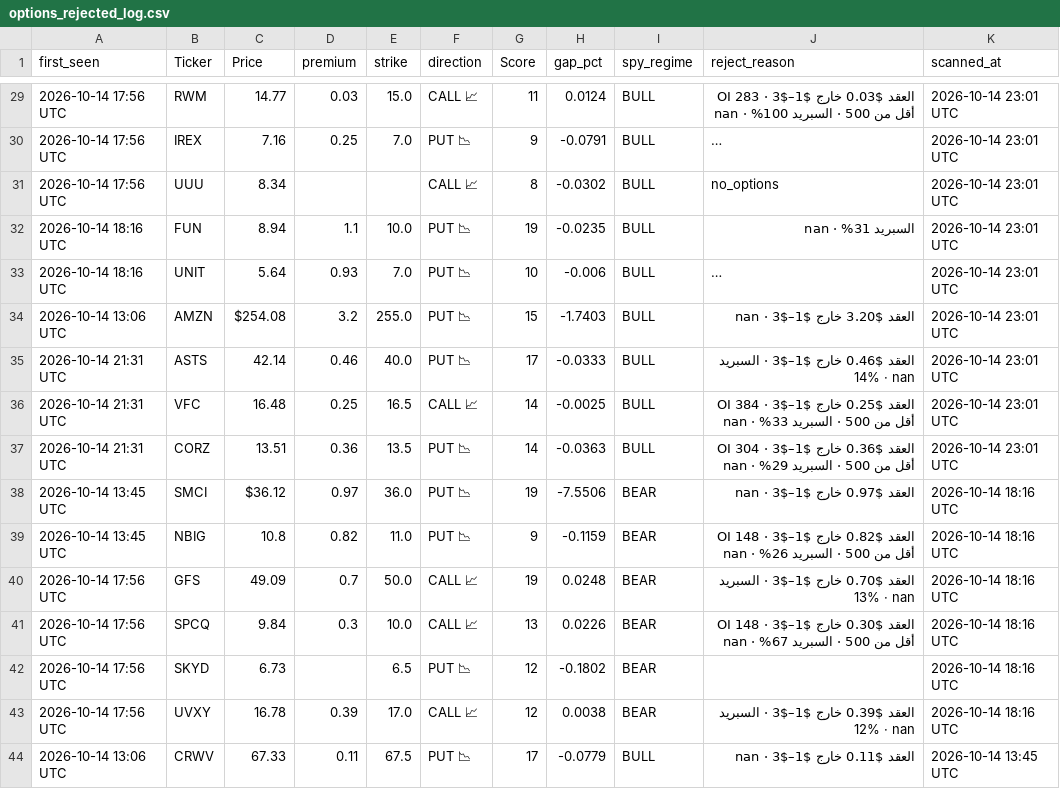
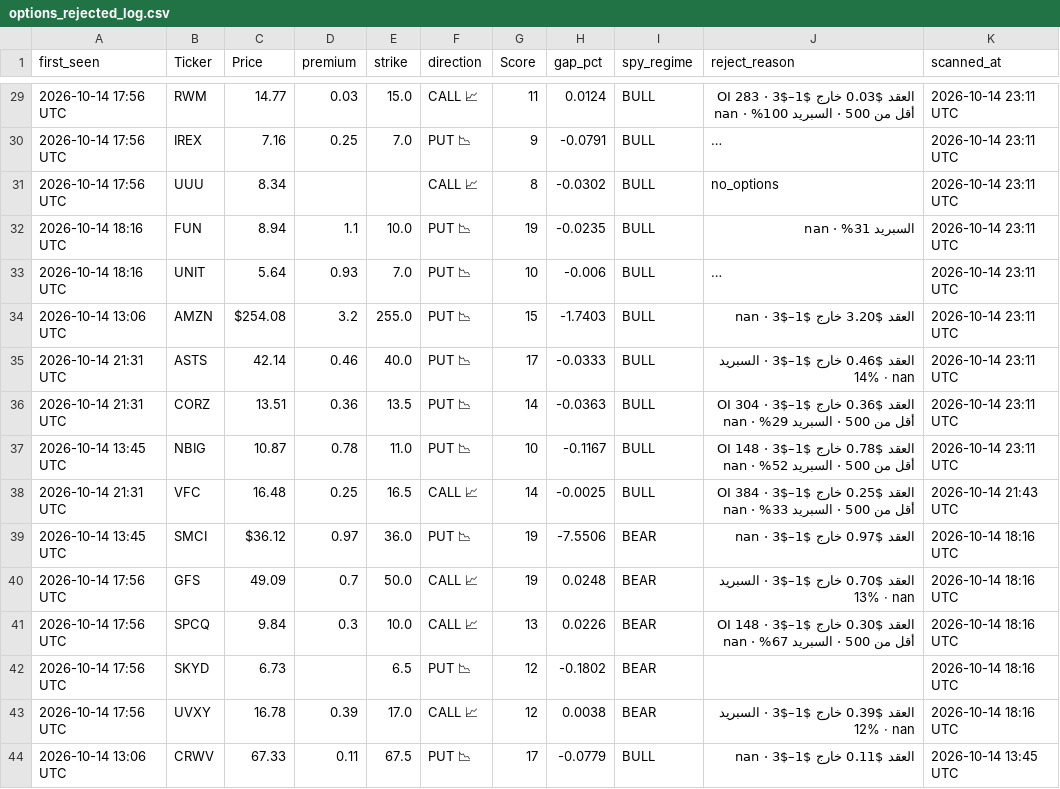
Before and after one commit to nasralsws8-web/screen-option-report, a CSV file: options_rejected_log.csv, drawn as a sheet; only a part is shown, gaps mark what is left out; long unchanged cells end in …; removed rows and columns are numbered as before the commit, all else as after; the diff covers the shown part only; the diff names each change by its address in the sheet, - before the commit and + after, or states it on an @@ line.

```diff
--- a/options_rejected_log.csv
+++ b/options_rejected_log.csv
-K29:K35 (scanned_at): 2026-10-14 23:01 UTC
+K29:K35 (scanned_at): 2026-10-14 23:11 UTC
-row 36: 2026-10-14 21:31 UTC | VFC | 16.48 | 0.25 | 16.5 | CALL 📈 | 14 | -0.0025 | BULL | العقد $0.25 خارج $1–$3 · OI 384 أقل من 500 · السبريد 33% · nan | 2026-10-14 23:01 UTC
-K36 (scanned_at): 2026-10-14 23:01 UTC
+K36 (scanned_at): 2026-10-14 23:11 UTC
+row 37: 2026-10-14 13:45 UTC | NBIG | 10.87 | 0.78 | 11.0 | PUT 📉 | 10 | -0.1167 | BULL | العقد $0.78 خارج $1–$3 · OI 148 أقل من 500 · السبريد 52% · nan | 2026-10-14 23:11 UTC
+row 38: 2026-10-14 21:31 UTC | VFC | 16.48 | 0.25 | 16.5 | CALL 📈 | 14 | -0.0025 | BULL | العقد $0.25 خارج $1–$3 · OI 384 أقل من 500 · السبريد 33% · nan | 2026-10-14 21:43 UTC
-row 39: 2026-10-14 13:45 UTC | NBIG | 10.8 | 0.82 | 11.0 | PUT 📉 | 9 | -0.1159 | BEAR | العقد $0.82 خارج $1–$3 · OI 148 أقل من 500 · السبريد 26% · nan | 2026-10-14 18:16 UTC
```
Also changed, not shown: 27 edited cells elsewhere in this file, options_v3_results.csv, outcomes.csv.
